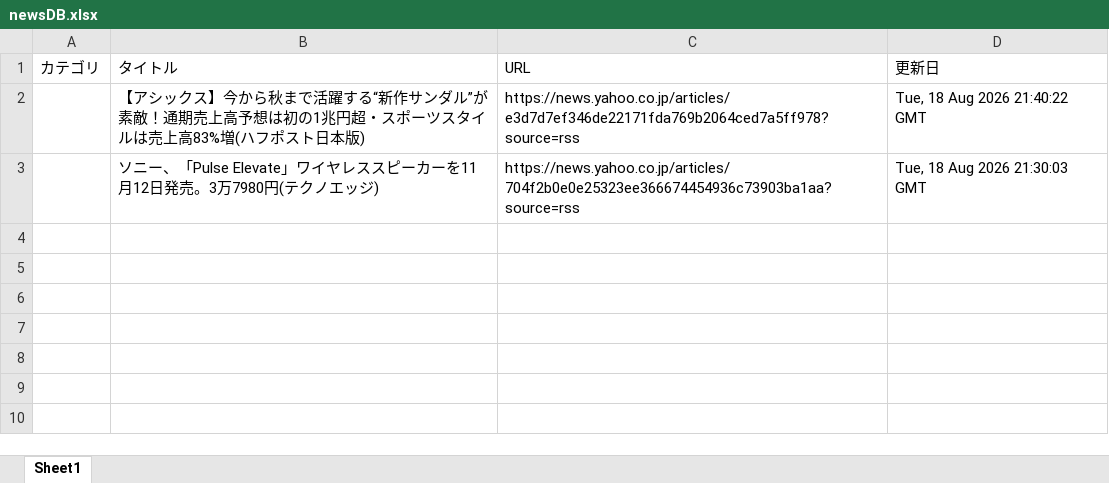
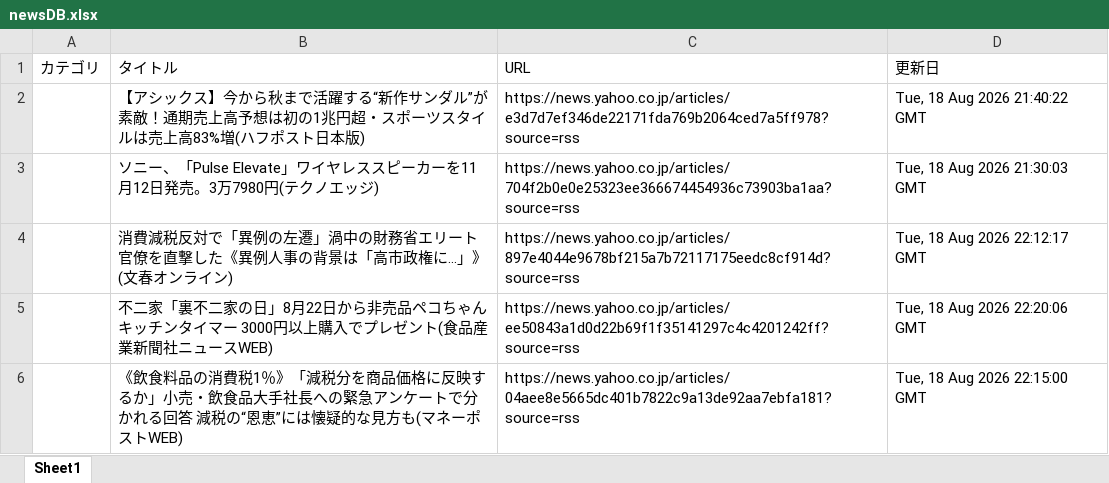
Before and after one commit to kouzen1114/news-bot, an Excel workbook: newsDB.xlsx, sheet Sheet1, drawn as a sheet; values as stored, in another font and other column widths than the file's, no borders; the diff names each change by its address in the sheet, - before the commit and + after, or states it on an @@ line.

```diff
--- a/newsDB.xlsx (sheet Sheet1)
+++ b/newsDB.xlsx (sheet Sheet1)
+row 4:  | 消費減税反対で「異例の左遷」渦中の財務省エリート官僚を直撃した《異例人事の背景は「高市政権に…」》(文春オンライン) | https://news.yahoo.co.jp/articles/897e4044e9678bf215a7b72117175eedc8cf914d?source=rss | Tue, 18 Aug 2026 22:12:17 GMT
+row 5:  | 不二家「裏不二家の日」8月22日から非売品ペコちゃんキッチンタイマー 3000円以上購入でプレゼント(食品産業新聞社ニュースWEB) | https://news.yahoo.co.jp/articles/ee50843a1d0d22b69f1f35141297c4c4201242ff?source=rss | Tue, 18 Aug 2026 22:20:06 GMT
+row 6:  | 《飲食料品の消費税1％》「減税分を商品価格に反映するか」小売・飲食品大手社長への緊急アンケートで分かれる回答 減税の“恩恵”には懐疑的な見方も(マネーポストWEB) | https://news.yahoo.co.jp/articles/04aee8e5665dc401b7822c9a13de92aa7ebfa181?source=rss | Tue, 18 Aug 2026 22:15:00 GMT
```
